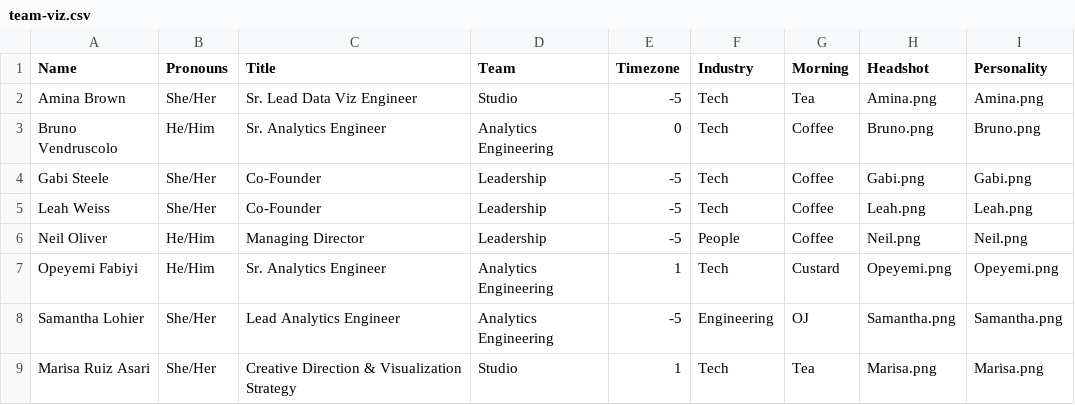
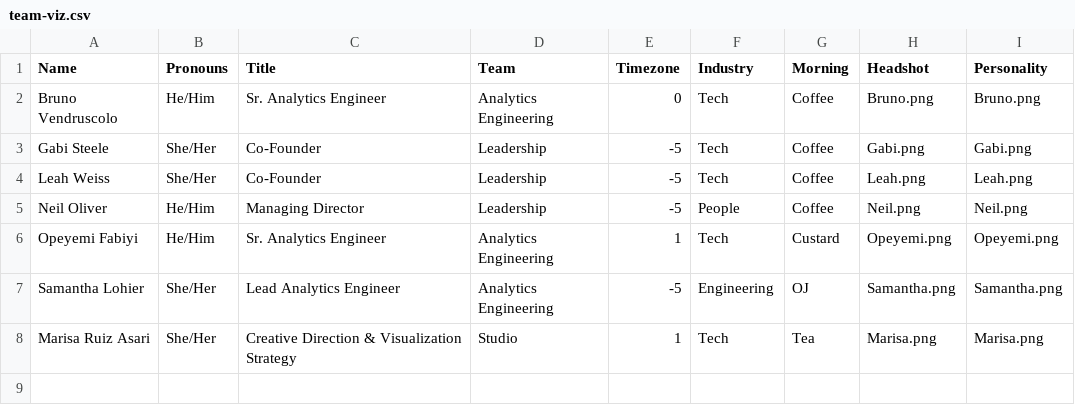
Before and after one commit to datacult/website-team-visual, a CSV file: team-viz.csv, drawn as a sheet.

Commit message:
remove Amina

```diff
--- a/team-viz.csv
+++ b/team-viz.csv
@@ -1,3 +1,2 @@
 Name,Pronouns,Title,Team,Timezone,Industry,Morning,Headshot,Personality
-Amina Brown,She/Her,Sr. Lead Data Viz Engineer,Studio,-5,Tech,Tea,Amina.png,Amina.png
 Bruno Vendruscolo,He/Him,Sr. Analytics Engineer,Analytics Engineering,0,Tech,Coffee,Bruno.png,Bruno.png
```
